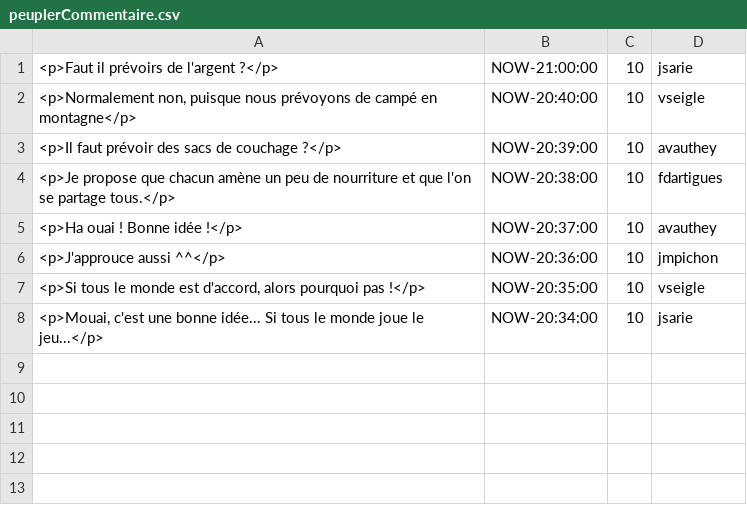
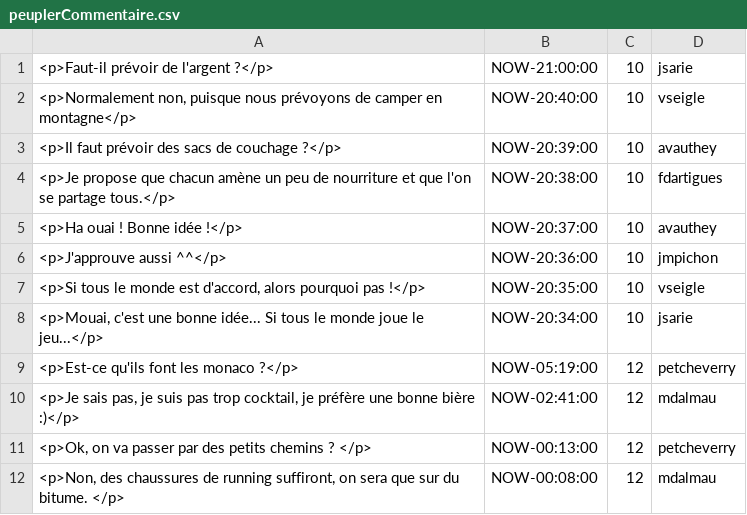
Before and after one commit to ARL64/moove, a CSV file: src/moove/ActiviteBundle/DataFixtures/ORM/peuplerCommentaire.csv, drawn as a sheet.

```diff
--- a/src/moove/ActiviteBundle/DataFixtures/ORM/peuplerCommentaire.csv
+++ b/src/moove/ActiviteBundle/DataFixtures/ORM/peuplerCommentaire.csv
@@ -1,3 +1,3 @@
-<p>Faut il prévoirs de l'argent ?</p>;NOW-21:00:00;10;jsarie
-<p>Normalement non, puisque nous prévoyons de campé en montagne</p>;NOW-20:40:00;10;vseigle
+<p>Faut-il prévoir de l'argent ?</p>;NOW-21:00:00;10;jsarie
+<p>Normalement non, puisque nous prévoyons de camper en montagne</p>;NOW-20:40:00;10;vseigle
 <p>Il faut prévoir des sacs de couchage ?</p>;NOW-20:39:00;10;avauthey
@@ -5,4 +5,8 @@
 <p>Ha ouai ! Bonne idée !</p>;NOW-20:37:00;10;avauthey
-<p>J'approuce aussi ^^</p>;NOW-20:36:00;10;jmpichon
+<p>J'approuve aussi ^^</p>;NOW-20:36:00;10;jmpichon
 <p>Si tous le monde est d'accord, alors pourquoi pas !</p>;NOW-20:35:00;10;vseigle
 <p>Mouai, c'est une bonne idée... Si tous le monde joue le jeu...</p>;NOW-20:34:00;10;jsarie
+<p>Est-ce qu'ils font les monaco ?</p>;NOW-05:19:00;12;petcheverry
+<p>Je sais pas, je suis pas trop cocktail, je préfère une bonne bière :)</p>;NOW-02:41:00;12;mdalmau
+<p>Ok, on va passer par des petits chemins ? </p>;NOW-00:13:00;12;petcheverry
+<p>Non, des chaussures de running suffiront, on sera que sur du bitume. </p>;NOW-00:08:00;12;mdalmau
```
Also changed, not shown: src/moove/ActiviteBundle/DataFixtures/ORM/peuplerActivite.csv, src/moove/ActiviteBundle/DataFixtures/ORM/peuplerLieu.csv, 17 other files.
